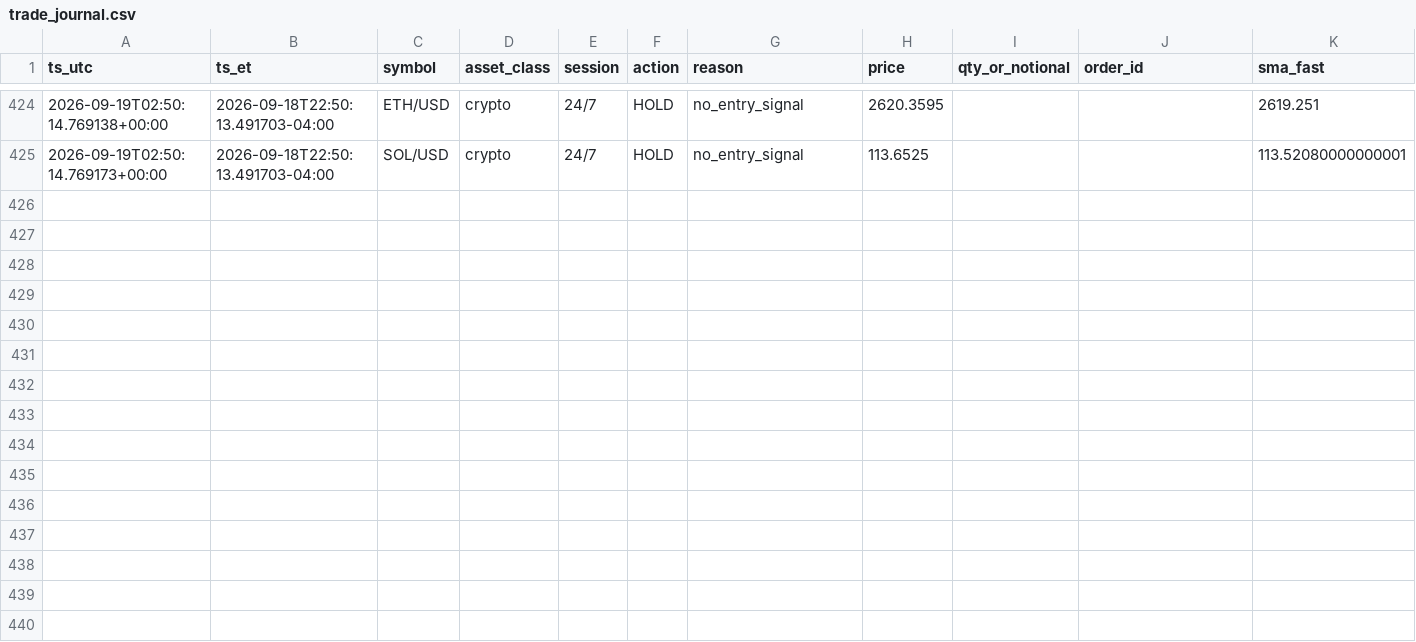
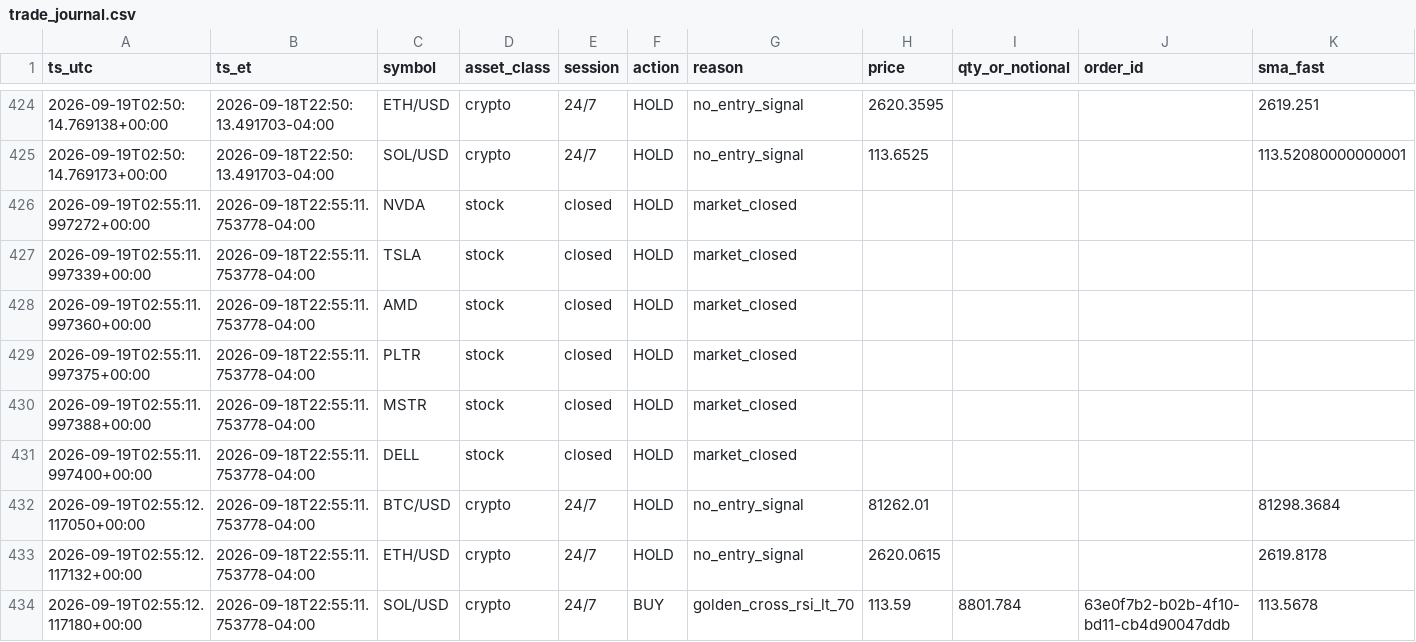
Before and after one commit to hamzateradata-cmyk/alpaca-paper-bot, a CSV file: trade_journal.csv, drawn as a sheet; only a part is shown, gaps mark what is left out; rows hold the shown columns only; the diff names each change by its address in the sheet, - before the commit and + after, or states it on an @@ line.

```diff
--- a/trade_journal.csv
+++ b/trade_journal.csv
+row 426: 2026-09-19T02:55:11.997272+00:00 | 2026-09-18T22:55:11.753778-04:00 | NVDA | stock | closed | HOLD | market_closed
+row 427: 2026-09-19T02:55:11.997339+00:00 | 2026-09-18T22:55:11.753778-04:00 | TSLA | stock | closed | HOLD | market_closed
+row 428: 2026-09-19T02:55:11.997360+00:00 | 2026-09-18T22:55:11.753778-04:00 | AMD | stock | closed | HOLD | market_closed
+row 429: 2026-09-19T02:55:11.997375+00:00 | 2026-09-18T22:55:11.753778-04:00 | PLTR | stock | closed | HOLD | market_closed
+row 430: 2026-09-19T02:55:11.997388+00:00 | 2026-09-18T22:55:11.753778-04:00 | MSTR | stock | closed | HOLD | market_closed
+row 431: 2026-09-19T02:55:11.997400+00:00 | 2026-09-18T22:55:11.753778-04:00 | DELL | stock | closed | HOLD | market_closed
+row 432: 2026-09-19T02:55:12.117050+00:00 | 2026-09-18T22:55:11.753778-04:00 | BTC/USD | crypto | 24/7 | HOLD | no_entry_signal | 81262.01 |  |  | 81298.3684
+row 433: 2026-09-19T02:55:12.117132+00:00 | 2026-09-18T22:55:11.753778-04:00 | ETH/USD | crypto | 24/7 | HOLD | no_entry_signal | 2620.0615 |  |  | 2619.8178
+row 434: 2026-09-19T02:55:12.117180+00:00 | 2026-09-18T22:55:11.753778-04:00 | SOL/USD | crypto | 24/7 | BUY | golden_cross_rsi_lt_70 | 113.59 | 8801.784 | 63e0f7b2-b02b-4f10-bd11-cb4d90047ddb | 113.5678
```
Also changed, not shown: 1 other file.
